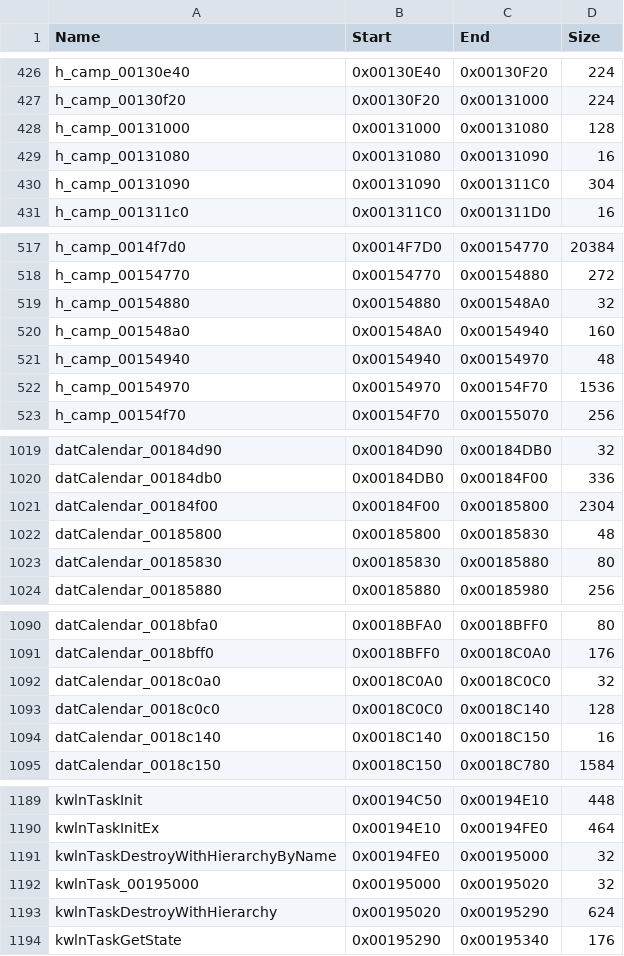
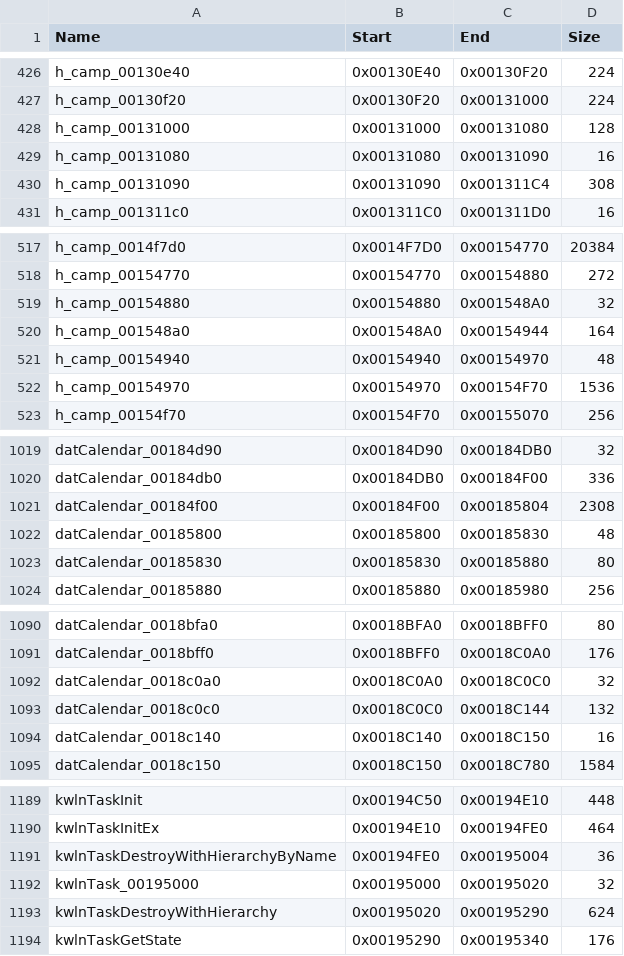
Before and after one commit to ppkkkkk/p3fes-recompiled, a CSV file: p3fes/p3fes_map.csv, drawn as a sheet; only a part is shown, gaps mark what is left out; the diff covers the shown part only.

```diff
--- a/p3fes/p3fes_map.csv
+++ b/p3fes/p3fes_map.csv
@@ -429,3 +429,3 @@ h_camp_00131000,0x00131000,0x00131080,128
 h_camp_00131080,0x00131080,0x00131090,16
-h_camp_00131090,0x00131090,0x001311C0,304
+h_camp_00131090,0x00131090,0x001311C4,308
 h_camp_001311c0,0x001311C0,0x001311D0,16
@@ -519,3 +519,3 @@ h_camp_00154770,0x00154770,0x00154880,272
 h_camp_00154880,0x00154880,0x001548A0,32
-h_camp_001548a0,0x001548A0,0x00154940,160
+h_camp_001548a0,0x001548A0,0x00154944,164
 h_camp_00154940,0x00154940,0x00154970,48
@@ -1020,3 +1020,3 @@ datCalendar_00184d90,0x00184D90,0x00184DB0,32
 datCalendar_00184db0,0x00184DB0,0x00184F00,336
-datCalendar_00184f00,0x00184F00,0x00185800,2304
+datCalendar_00184f00,0x00184F00,0x00185804,2308
 datCalendar_00185800,0x00185800,0x00185830,48
@@ -1092,3 +1092,3 @@ datCalendar_0018bff0,0x0018BFF0,0x0018C0A0,176
 datCalendar_0018c0a0,0x0018C0A0,0x0018C0C0,32
-datCalendar_0018c0c0,0x0018C0C0,0x0018C140,128
+datCalendar_0018c0c0,0x0018C0C0,0x0018C144,132
 datCalendar_0018c140,0x0018C140,0x0018C150,16
@@ -1190,3 +1190,3 @@ kwlnTaskInit,0x00194C50,0x00194E10,448
 kwlnTaskInitEx,0x00194E10,0x00194FE0,464
-kwlnTaskDestroyWithHierarchyByName,0x00194FE0,0x00195000,32
+kwlnTaskDestroyWithHierarchyByName,0x00194FE0,0x00195004,36
 kwlnTask_00195000,0x00195000,0x00195020,32
```
Also changed, not shown: 16 added rows and 28 edited cells elsewhere in this file, 1 other file.
